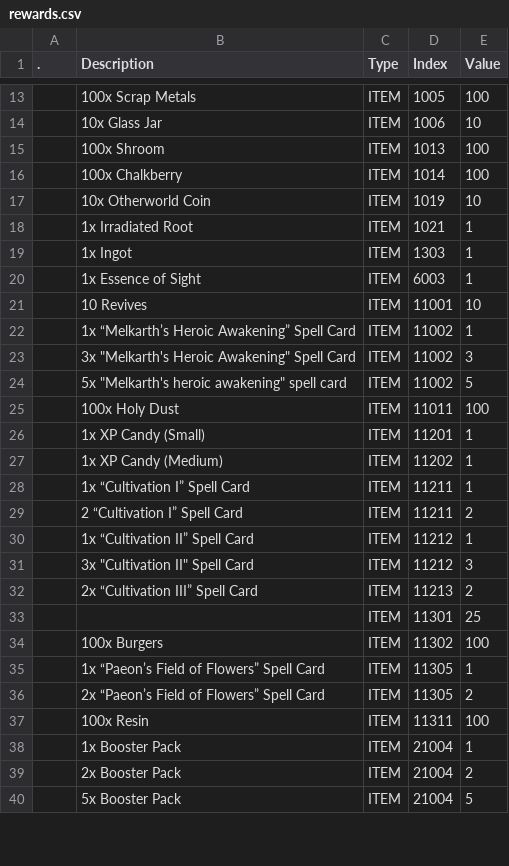
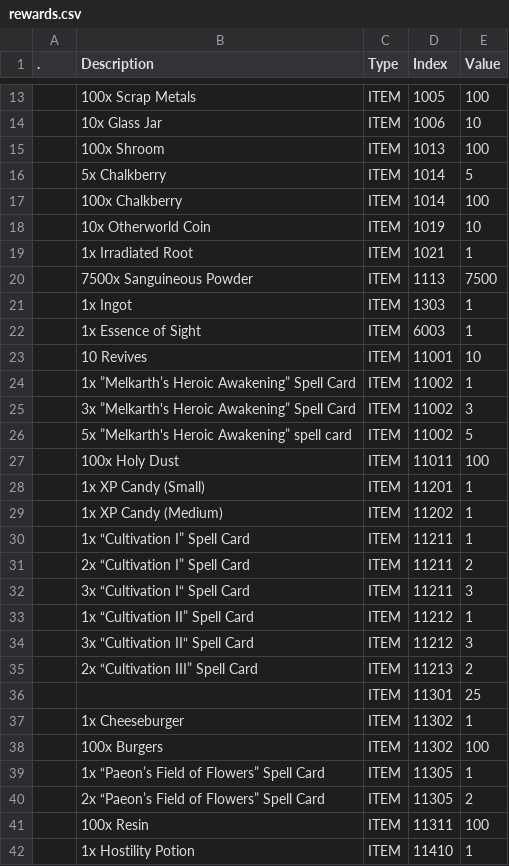
Before and after one commit to Asphodel-OS/kamigotchi, a CSV file: packages/contracts/deployment/world/data/quests/rewards.csv, drawn as a sheet; only a part is shown, gaps mark what is left out; the shorter side is filled out with more unchanged rows; the diff covers the shown part only.

Commit message:
fix quest sheets, with rewards this time (#2412)
more inconsistencies found and fixed

```diff
--- a/packages/contracts/deployment/world/data/quests/rewards.csv
+++ b/packages/contracts/deployment/world/data/quests/rewards.csv
@@ -15,2 +15,3 @@
 ,100x Shroom,ITEM,1013,100
+,5x Chalkberry,ITEM,1014,5
 ,100x Chalkberry,ITEM,1014,100
@@ -18,2 +19,3 @@
 ,1x Irradiated Root,ITEM,1021,1
+,7500x Sanguineous Powder,ITEM,1113,7500
 ,1x Ingot,ITEM,1303,1
@@ -21,5 +23,5 @@
 ,10 Revives,ITEM,11001,10
-,1x “Melkarth’s Heroic Awakening” Spell Card,ITEM,11002,1
-,"3x ""Melkarth's Heroic Awakening"" Spell Card",ITEM,11002,3
-,"5x ""Melkarth's heroic awakening"" spell card",ITEM,11002,5
+,1x ”Melkarth’s Heroic Awakening” Spell Card,ITEM,11002,1
+,3x ”Melkarth's Heroic Awakening” Spell Card,ITEM,11002,3
+,5x ”Melkarth's Heroic Awakening” spell card,ITEM,11002,5
 ,100x Holy Dust,ITEM,11011,100
@@ -28,7 +30,9 @@
 ,1x “Cultivation I” Spell Card,ITEM,11211,1
-,2 “Cultivation I” Spell Card,ITEM,11211,2
+,2x “Cultivation I” Spell Card,ITEM,11211,2
+,3x “Cultivation I“ Spell Card,ITEM,11211,3
 ,1x “Cultivation II” Spell Card,ITEM,11212,1
-,"3x ""Cultivation II"" Spell Card",ITEM,11212,3
+,3x “Cultivation II“ Spell Card,ITEM,11212,3
 ,2x “Cultivation III” Spell Card,ITEM,11213,2
 ,,ITEM,11301,25
+,1x Cheeseburger,ITEM,11302,1
 ,100x Burgers,ITEM,11302,100
@@ -37 +41,2 @@
 ,100x Resin,ITEM,11311,100
+,1x Hostility Potion,ITEM,11410,1
```
Also changed, not shown: 1 added row and 2 edited cells elsewhere in this file, packages/contracts/deployment/world/data/quests/quests.csv.
